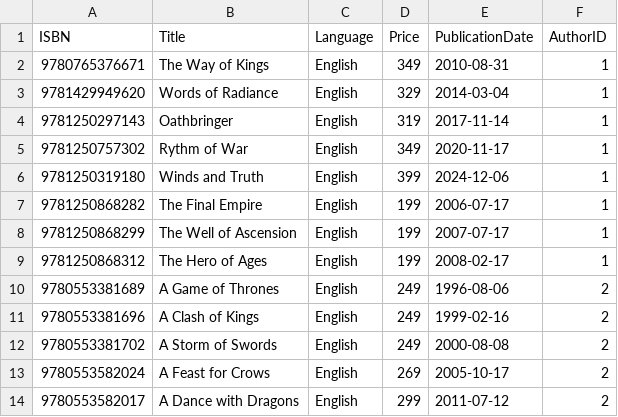
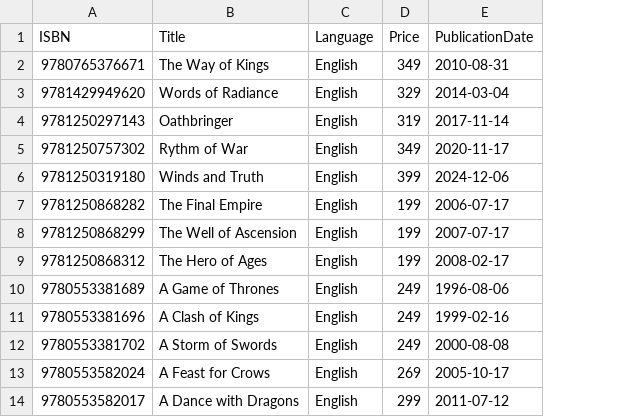
Before and after one commit to AlbotGoodman/databases, a CSV file: lab2/data/books.csv, drawn as a sheet; only a part is shown; the diff names each change by its address in the sheet, - before the commit and + after, or states it on an @@ line.

Commit message:
[LAB2] updated the data again

```diff
--- a/lab2/data/books.csv
+++ b/lab2/data/books.csv
-column F (AuthorID), rows 2-14: 1 | 1 | 1 | 1 | 1 | 1 | 1 | 1 | 2 | 2 | 2 | 2 | 2
```
Also changed, not shown: lab2/data/book_authors.csv, lab2/data/order_details.csv.
